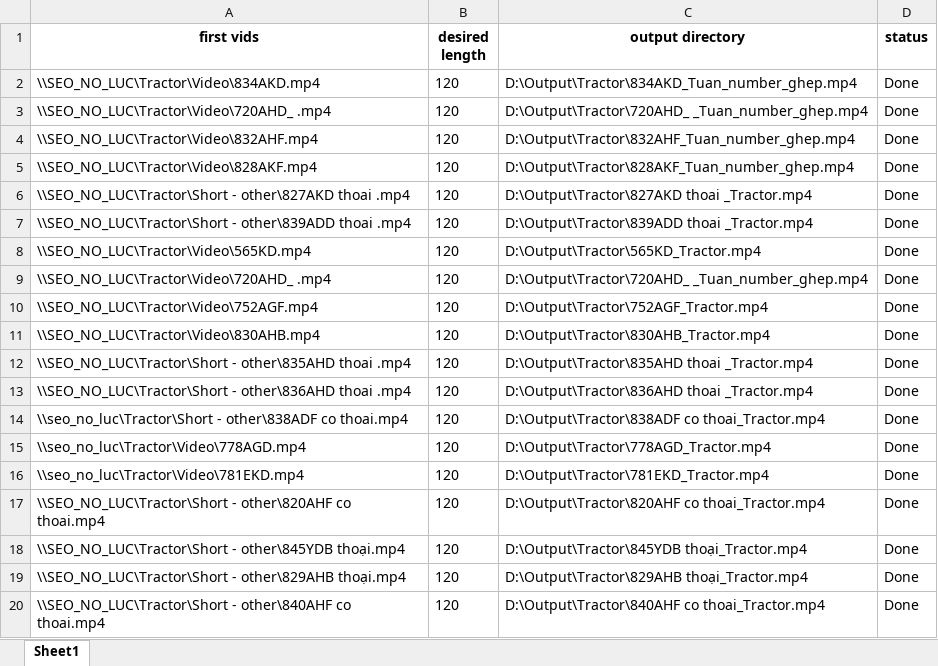
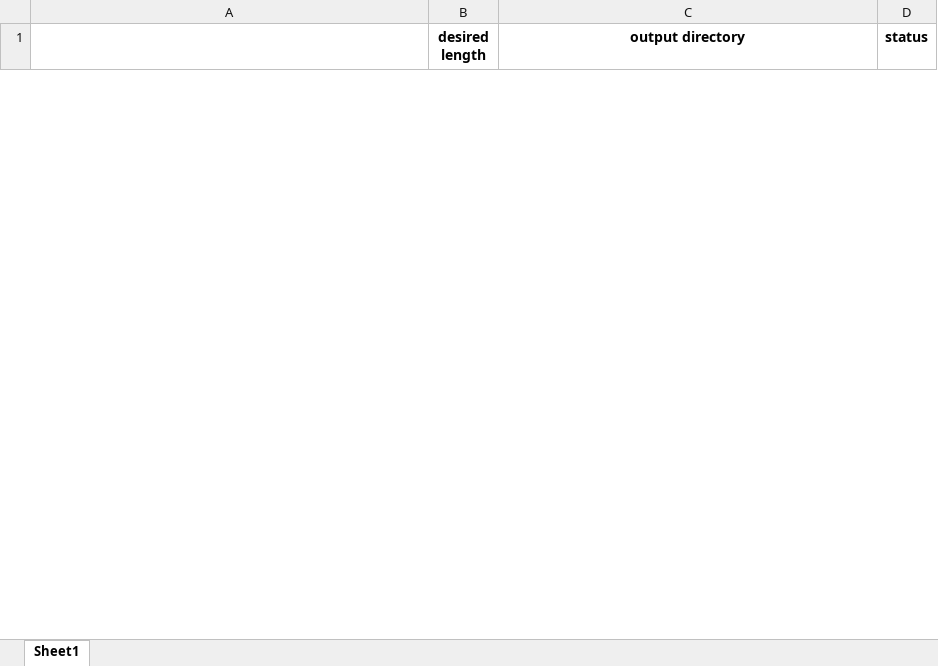
Before and after one commit to megumin123578/concat_tool, an Excel workbook: log_data/temp.xlsx, sheet Sheet1, drawn as a sheet; only a part is shown; values as stored, in another font and other column widths than the file's, no borders; removed rows and columns are numbered as before the commit, all else as after; the diff covers the shown part only; the diff names each change by its address in the sheet, - before the commit and + after, or states it on an @@ line.

```diff
--- a/log_data/temp.xlsx (sheet Sheet1)
+++ b/log_data/temp.xlsx (sheet Sheet1)
-A1: first vids
+A1: (empty)
-row 2: \\SEO_NO_LUC\Tractor\Video\834AKD.mp4 | 120 | D:\Output\Tractor\834AKD_Tuan_number_ghep.mp4 | Done
-row 3: \\SEO_NO_LUC\Tractor\Video\720AHD_ .mp4 | 120 | D:\Output\Tractor\720AHD_ _Tuan_number_ghep.mp4 | Done
-row 4: \\SEO_NO_LUC\Tractor\Video\832AHF.mp4 | 120 | D:\Output\Tractor\832AHF_Tuan_number_ghep.mp4 | Done
-row 5: \\SEO_NO_LUC\Tractor\Video\828AKF.mp4 | 120 | D:\Output\Tractor\828AKF_Tuan_number_ghep.mp4 | Done
-row 6: \\SEO_NO_LUC\Tractor\Short - other\827AKD thoai .mp4 | 120 | D:\Output\Tractor\827AKD thoai _Tractor.mp4 | Done
-row 7: \\SEO_NO_LUC\Tractor\Short - other\839ADD thoai .mp4 | 120 | D:\Output\Tractor\839ADD thoai _Tractor.mp4 | Done
-row 8: \\SEO_NO_LUC\Tractor\Video\565KD.mp4 | 120 | D:\Output\Tractor\565KD_Tractor.mp4 | Done
-row 9: \\SEO_NO_LUC\Tractor\Video\720AHD_ .mp4 | 120 | D:\Output\Tractor\720AHD_ _Tuan_number_ghep.mp4 | Done
-row 10: \\SEO_NO_LUC\Tractor\Video\752AGF.mp4 | 120 | D:\Output\Tractor\752AGF_Tractor.mp4 | Done
-row 11: \\SEO_NO_LUC\Tractor\Video\830AHB.mp4 | 120 | D:\Output\Tractor\830AHB_Tractor.mp4 | Done
-row 12: \\SEO_NO_LUC\Tractor\Short - other\835AHD thoai .mp4 | 120 | D:\Output\Tractor\835AHD thoai _Tractor.mp4 | Done
-row 13: \\SEO_NO_LUC\Tractor\Short - other\836AHD thoai .mp4 | 120 | D:\Output\Tractor\836AHD thoai _Tractor.mp4 | Done
-row 14: \\seo_no_luc\Tractor\Short - other\838ADF co thoai.mp4 | 120 | D:\Output\Tractor\838ADF co thoai_Tractor.mp4 | Done
-row 15: \\seo_no_luc\Tractor\Video\778AGD.mp4 | 120 | D:\Output\Tractor\778AGD_Tractor.mp4 | Done
-row 16: \\seo_no_luc\Tractor\Video\781EKD.mp4 | 120 | D:\Output\Tractor\781EKD_Tractor.mp4 | Done
-row 17: \\SEO_NO_LUC\Tractor\Short - other\820AHF co thoai.mp4 | 120 | D:\Output\Tractor\820AHF co thoai_Tractor.mp4 | Done
-row 18: \\SEO_NO_LUC\Tractor\Short - other\845YDB thoại.mp4 | 120 | D:\Output\Tractor\845YDB thoại_Tractor.mp4 | Done
-row 19: \\SEO_NO_LUC\Tractor\Short - other\829AHB thoại.mp4 | 120 | D:\Output\Tractor\829AHB thoại_Tractor.mp4 | Done
-row 20: \\SEO_NO_LUC\Tractor\Short - other\840AHF co thoai.mp4 | 120 | D:\Output\Tractor\840AHF co thoai_Tractor.mp4 | Done
```
Also changed, not shown: 20 added rows and 11 removed rows elsewhere in this sheet, 4 other files.
